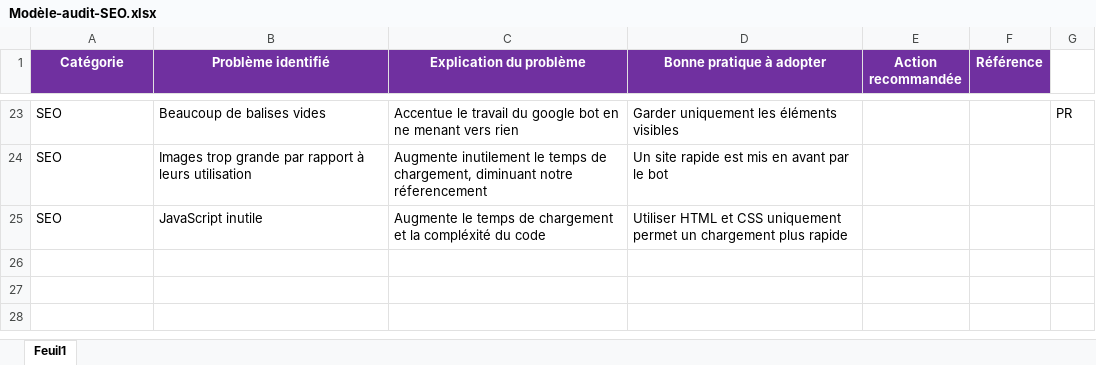
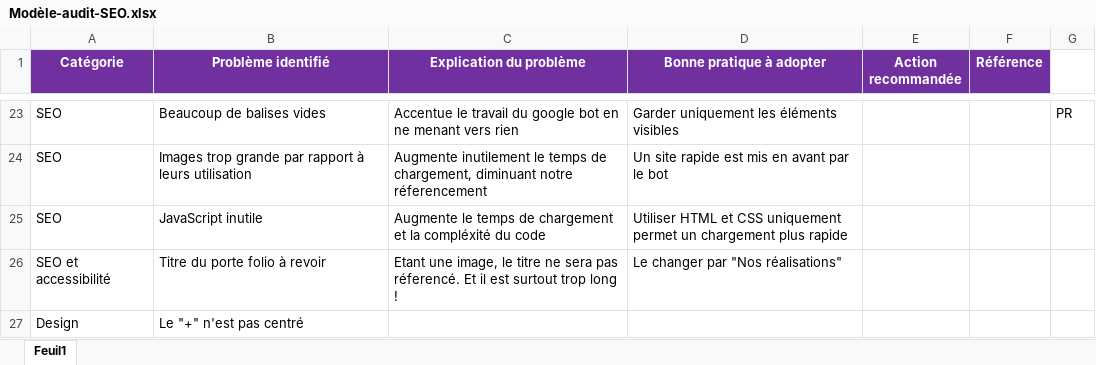
Before and after one commit to AlBlanchard/Starting-website-2, an Excel workbook: Modèle-audit-SEO.xlsx, sheet Feuil1, drawn as a sheet; only a part is shown, gaps mark what is left out; values as stored, in another font and other column widths than the file's, no borders; the diff names each change by its address in the sheet, - before the commit and + after, or states it on an @@ line.

```diff
--- a/Modèle-audit-SEO.xlsx (sheet Feuil1)
+++ b/Modèle-audit-SEO.xlsx (sheet Feuil1)
+row 26: SEO et accessibilité | Titre du porte folio à revoir | Etant une image, le titre ne sera pas réferencé. Et il est surtout trop long ! | Le changer par "Nos réalisations"
+row 27: Design | Le "+" n'est pas centré
```
Also changed, not shown: 1 other file.
